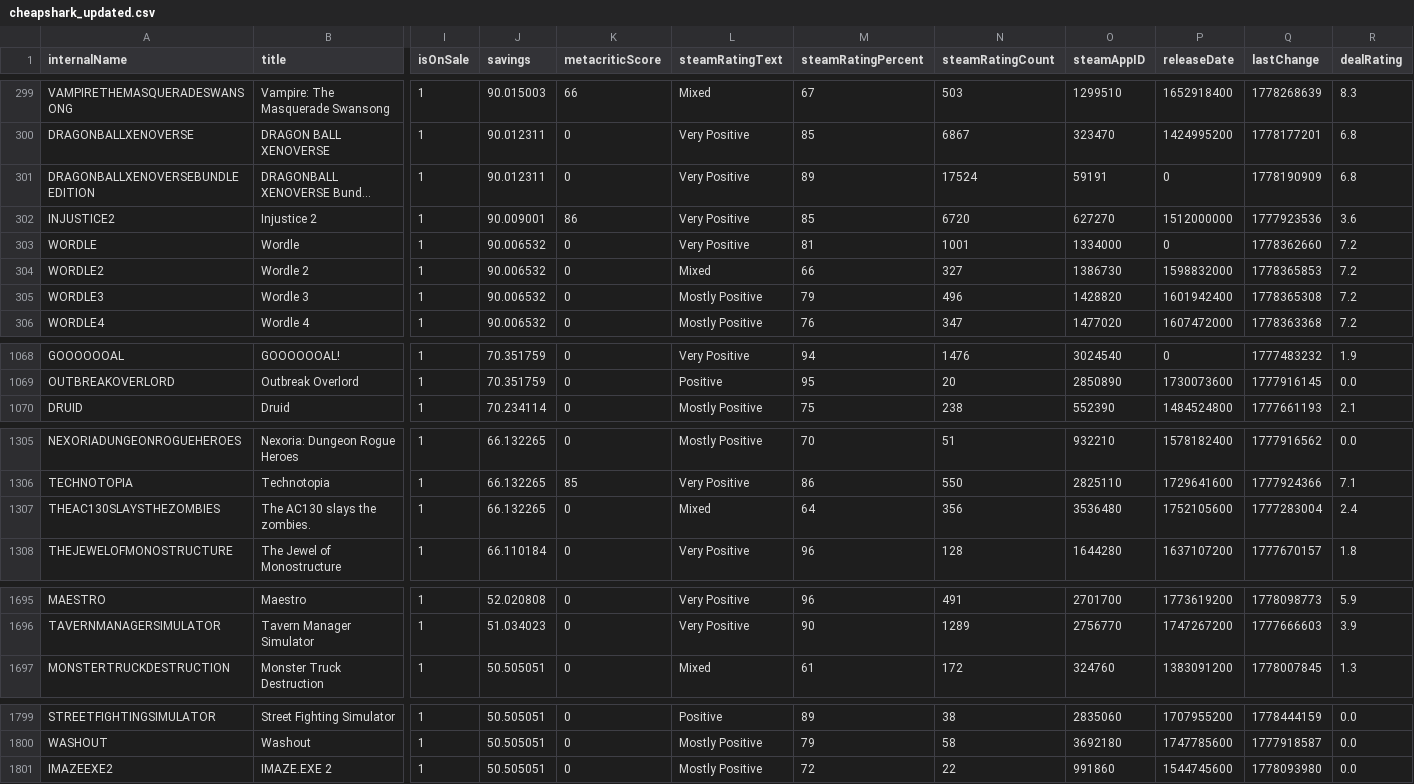
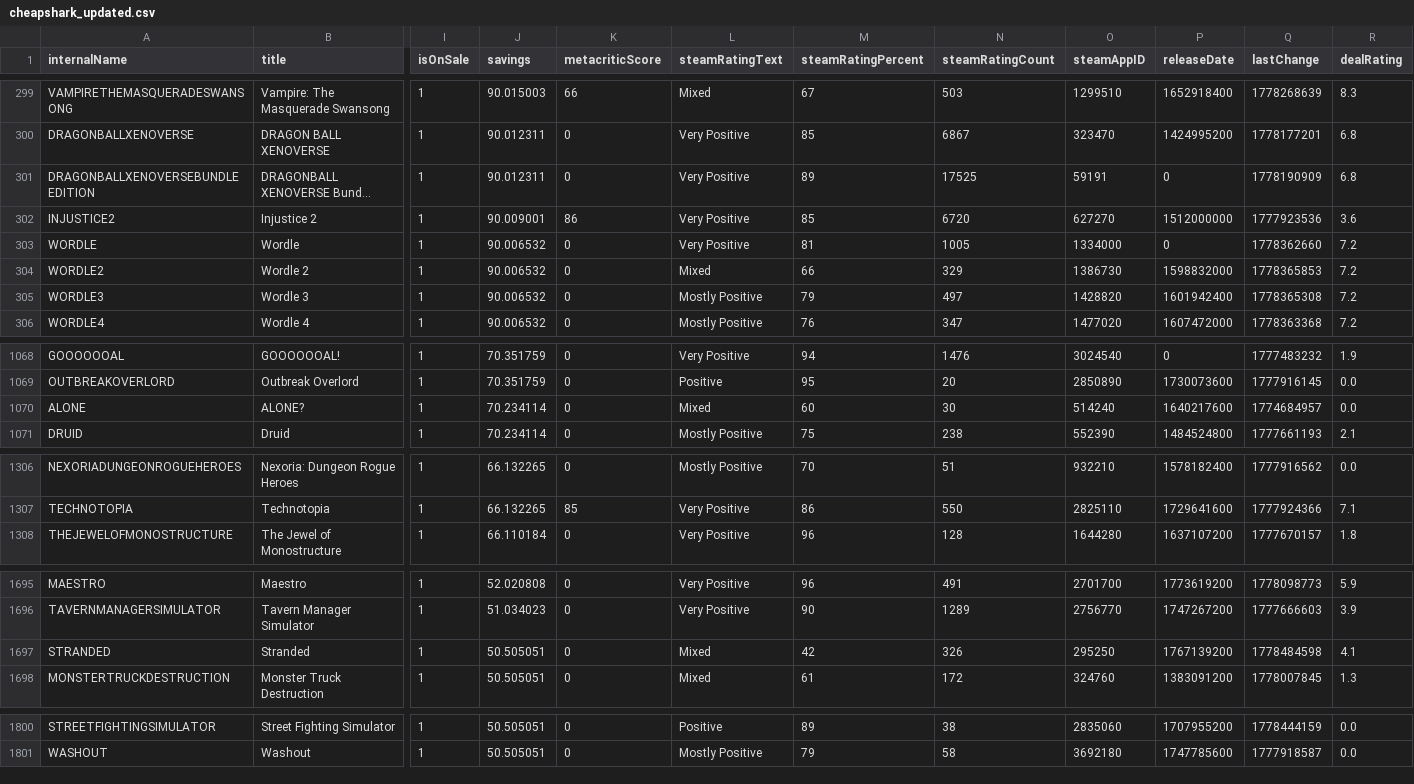
Before and after one commit to haiyib/steam-games, a CSV file: cheapshark_updated.csv, drawn as a sheet; only a part is shown, gaps mark what is left out; long unchanged cells end in …; removed rows and columns are numbered as before the commit, all else as after; rows hold the shown columns only; the diff covers the shown part only; the diff names each change by its address in the sheet, - before the commit and + after, or states it on an @@ line.

```diff
--- a/cheapshark_updated.csv
+++ b/cheapshark_updated.csv
-N301 (steamRatingCount): 17524
+N301 (steamRatingCount): 17525
-N303 (steamRatingCount): 1001
+N303 (steamRatingCount): 1005
-N304 (steamRatingCount): 327
+N304 (steamRatingCount): 329
-N305 (steamRatingCount): 496
+N305 (steamRatingCount): 497
+row 1070: ALONE | ALONE? | 1 | 70.234114 | 0 | Mixed | 60 | 30 | 514240 | 1640217600 | 1774684957 | 0.0
-row 1307: THEAC130SLAYSTHEZOMBIES | The AC130 slays the zombies. | 1 | 66.132265 | 0 | Mixed | 64 | 356 | 3536480 | 1752105600 | 1777283004 | 2.4
+row 1697: STRANDED | Stranded | 1 | 50.505051 | 0 | Mixed | 42 | 326 | 295250 | 1767139200 | 1778484598 | 4.1
-row 1801: IMAZEEXE2 | IMAZE.EXE 2 | 1 | 50.505051 | 0 | Mostly Positive | 72 | 22 | 991860 | 1544745600 | 1778093980 | 0.0
```
Also changed, not shown: 35 edited cells elsewhere in this file, 1 other file.
